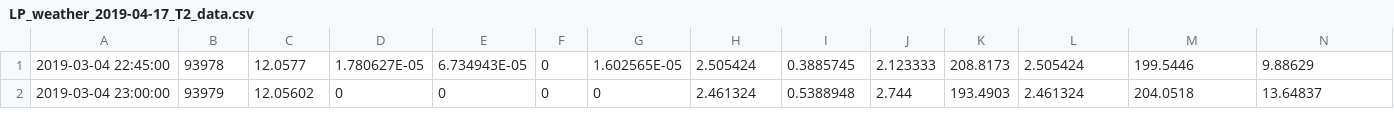
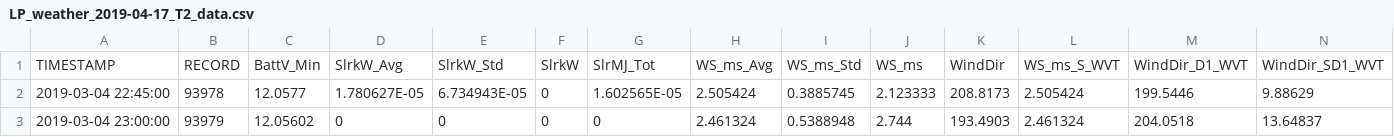
Before and after one commit to KennyPeanuts/watershed_metabolism, a CSV file: data/LP_weather_2019-04-17_T2_data.csv, drawn as a sheet; only a part is shown.

Commit message:
worked on LP weather station data cleaning script

```diff
--- a/data/LP_weather_2019-04-17_T2_data.csv
+++ b/data/LP_weather_2019-04-17_T2_data.csv
@@ -1 +1,2 @@
+"TIMESTAMP","RECORD","BattV_Min","SlrkW_Avg","SlrkW_Std","SlrkW","SlrMJ_Tot","WS_ms_Avg","WS_ms_Std","WS_ms","WindDir","WS_ms_S_WVT","WindDir_D1_WVT","WindDir_SD1_WVT"
 "2019-03-04 22:45:00",93978,12.0577,1.780627E-05,6.734943E-05,0,1.602565E-05,2.505424,0.3885745,2.123333,208.8173,2.505424,199.5446,9.88629
```
Also changed, not shown: 5 other files.
